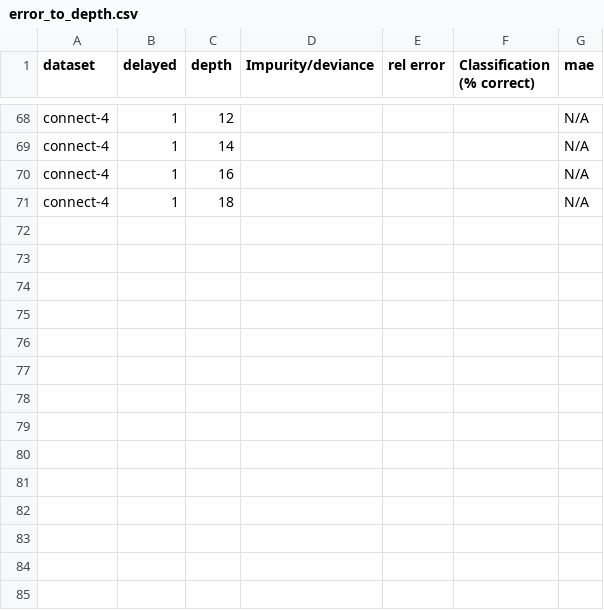
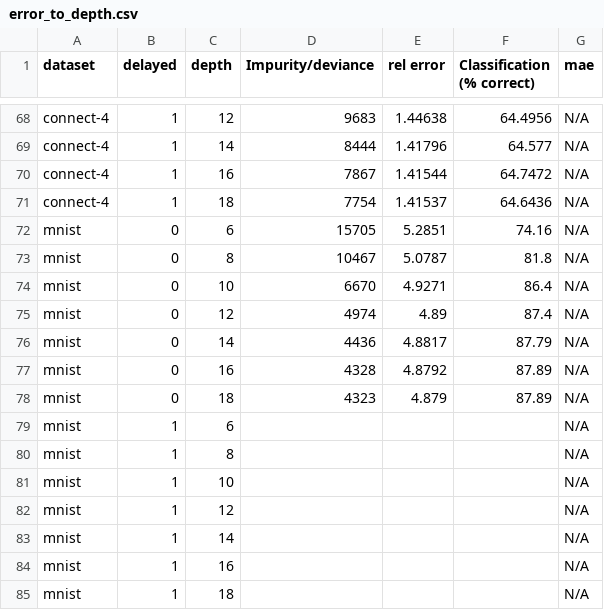
Before and after one commit to anthonymorast/cppart, a CSV file: error_to_depth.csv, drawn as a sheet; only a part is shown, gaps mark what is left out; the diff covers the shown part only; the diff names each change by its address in the sheet, - before the commit and + after, or states it on an @@ line.

```diff
--- a/error_to_depth.csv
+++ b/error_to_depth.csv
-D68 (Impurity/deviance): (empty)
+D68 (Impurity/deviance): 9683
-E68 (rel error): (empty)
+E68 (rel error): 1.44638
-F68 (Classification (% correct)): (empty)
+F68 (Classification (% correct)): 64.4956
-D69 (Impurity/deviance): (empty)
+D69 (Impurity/deviance): 8444
-E69 (rel error): (empty)
+E69 (rel error): 1.41796
-F69 (Classification (% correct)): (empty)
+F69 (Classification (% correct)): 64.577
-D70 (Impurity/deviance): (empty)
+D70 (Impurity/deviance): 7867
-E70 (rel error): (empty)
+E70 (rel error): 1.41544
-F70 (Classification (% correct)): (empty)
+F70 (Classification (% correct)): 64.7472
-D71 (Impurity/deviance): (empty)
+D71 (Impurity/deviance): 7754
-E71 (rel error): (empty)
+E71 (rel error): 1.41537
-F71 (Classification (% correct)): (empty)
+F71 (Classification (% correct)): 64.6436
+row 72: mnist | 0 | 6 | 15705 | 5.2851 | 74.16 | N/A
+row 73: mnist | 0 | 8 | 10467 | 5.0787 | 81.8 | N/A
+row 74: mnist | 0 | 10 | 6670 | 4.9271 | 86.4 | N/A
+row 75: mnist | 0 | 12 | 4974 | 4.89 | 87.4 | N/A
+row 76: mnist | 0 | 14 | 4436 | 4.8817 | 87.79 | N/A
+row 77: mnist | 0 | 16 | 4328 | 4.8792 | 87.89 | N/A
+row 78: mnist | 0 | 18 | 4323 | 4.879 | 87.89 | N/A
+row 79: mnist | 1 | 6 |  |  |  | N/A
+row 80: mnist | 1 | 8 |  |  |  | N/A
+row 81: mnist | 1 | 10 |  |  |  | N/A
+row 82: mnist | 1 | 12 |  |  |  | N/A
+row 83: mnist | 1 | 14 |  |  |  | N/A
+row 84: mnist | 1 | 16 |  |  |  | N/A
+row 85: mnist | 1 | 18 |  |  |  | N/A
```
Also changed, not shown: 72 edited cells elsewhere in this file, 36 other files.
